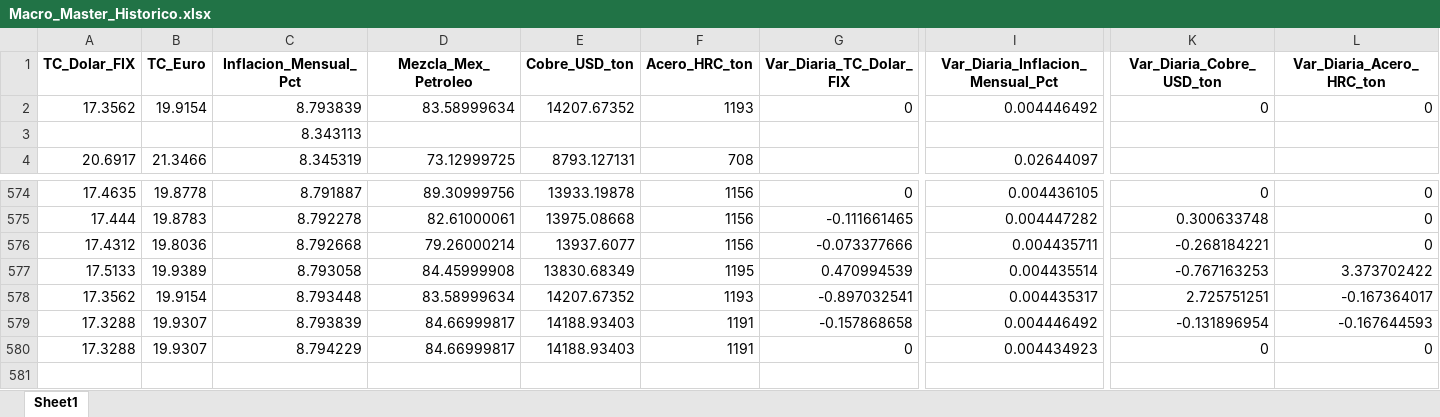
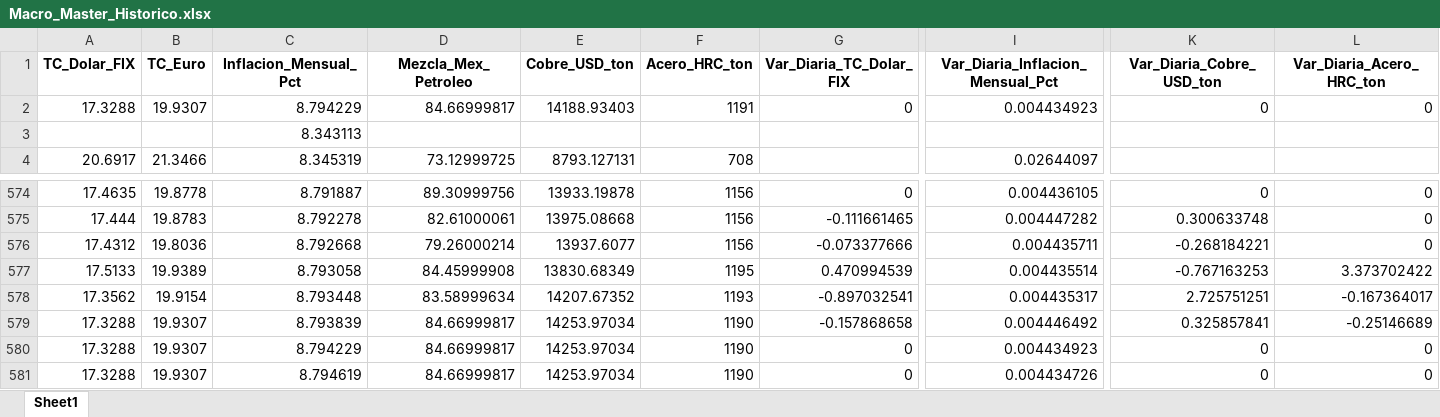
Before and after one commit to dataautomatizacioncalorex-byte/macro-dashboard, an Excel workbook: Macro_Master_Historico.xlsx, sheet Sheet1, drawn as a sheet; only a part is shown, gaps mark what is left out; values as stored, in another font and other column widths than the file's, no borders; rows hold the shown columns only; the diff names each change by its address in the sheet, - before the commit and + after, or states it on an @@ line.

```diff
--- a/Macro_Master_Historico.xlsx (sheet Sheet1)
+++ b/Macro_Master_Historico.xlsx (sheet Sheet1)
-A2 (TC_Dolar_FIX): 17.3562
+A2 (TC_Dolar_FIX): 17.3288
-B2 (TC_Euro): 19.9154
+B2 (TC_Euro): 19.9307
-C2 (Inflacion_Mensual_Pct): 8.793839
+C2 (Inflacion_Mensual_Pct): 8.794229
-D2 (Mezcla_Mex_Petroleo): 83.58999634
+D2 (Mezcla_Mex_Petroleo): 84.66999817
-E2 (Cobre_USD_ton): 14207.67352
+E2 (Cobre_USD_ton): 14188.93403
-F2 (Acero_HRC_ton): 1193
+F2 (Acero_HRC_ton): 1191
-I2 (Var_Diaria_Inflacion_Mensual_Pct): 0.004446492
+I2 (Var_Diaria_Inflacion_Mensual_Pct): 0.004434923
-E579:E580 (Cobre_USD_ton): 14188.93403
+E579:E580 (Cobre_USD_ton): 14253.97034
-F579:F580 (Acero_HRC_ton): 1191
+F579:F580 (Acero_HRC_ton): 1190
-K579 (Var_Diaria_Cobre_USD_ton): -0.131896954
+K579 (Var_Diaria_Cobre_USD_ton): 0.325857841
-L579 (Var_Diaria_Acero_HRC_ton): -0.167644593
+L579 (Var_Diaria_Acero_HRC_ton): -0.25146689
+row 581: 17.3288 | 19.9307 | 8.794619 | 84.66999817 | 14253.97034 | 1190 | 0 | 0.004434726 | 0 | 0
```
